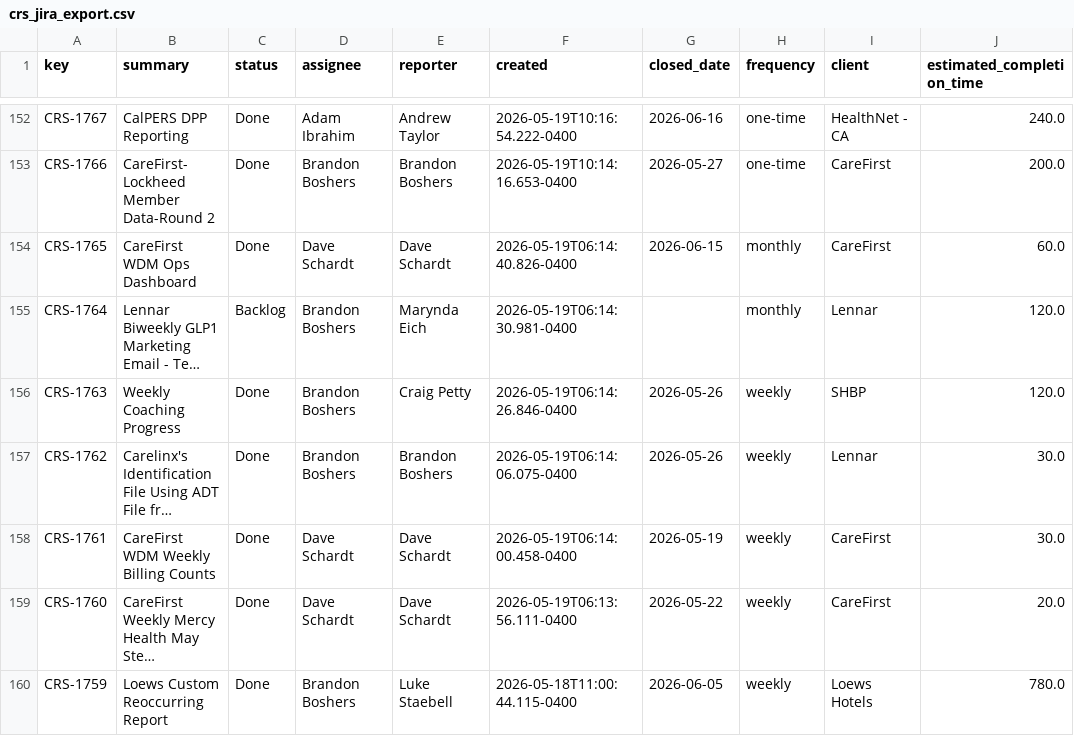
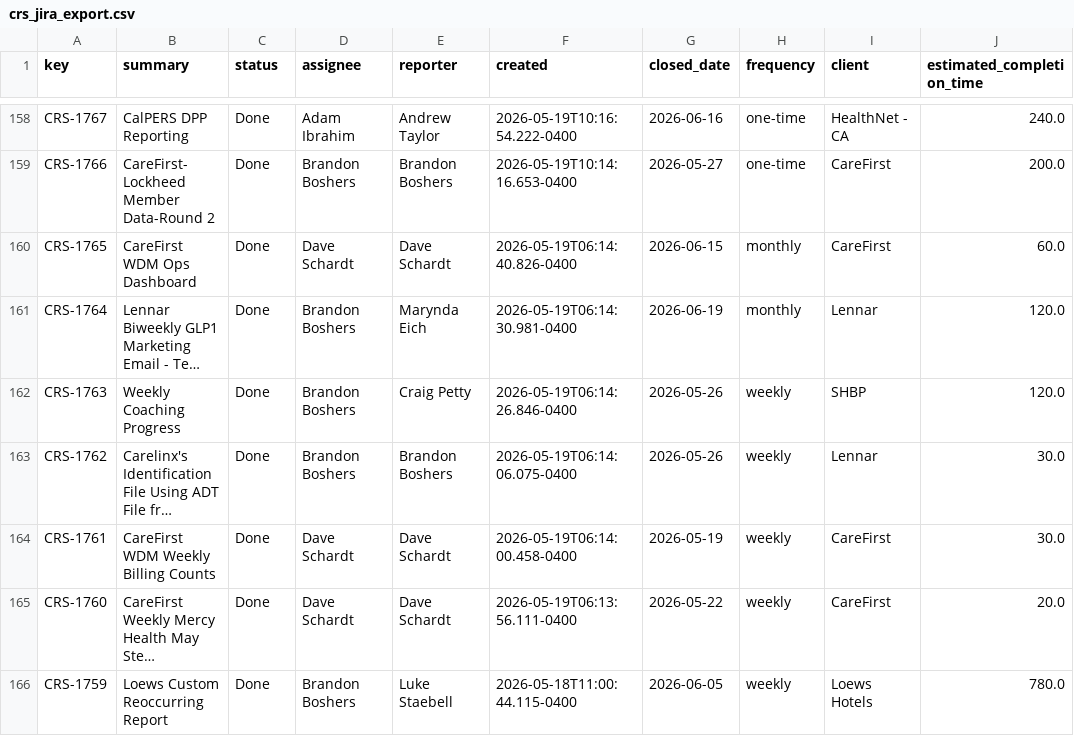
Before and after one commit to brandonboshers/crs-jira-dashboard, a CSV file: data/crs_jira_export.csv, drawn as a sheet; only a part is shown, gaps mark what is left out; long unchanged cells end in …; addresses are those after the commit; the diff covers the shown part only; the diff names each change by its address in the sheet, - before the commit and + after, or states it on an @@ line.

```diff
--- a/data/crs_jira_export.csv
+++ b/data/crs_jira_export.csv
-C161 (status): Backlog
+C161 (status): Done
-G161 (closed_date): (empty)
+G161 (closed_date): 2026-06-19
```
Also changed, not shown: 6 added rows and 11 edited cells elsewhere in this file, data/crs_jira_export_epics.csv.
